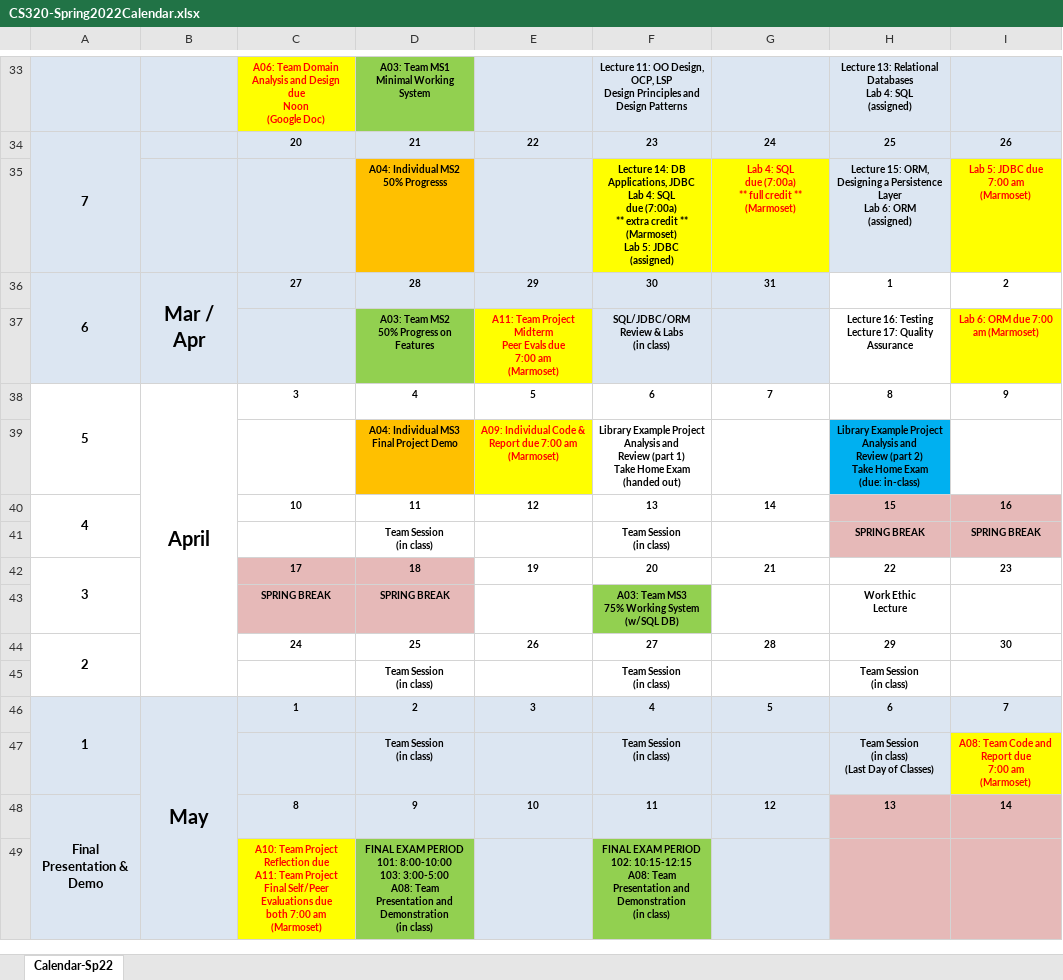
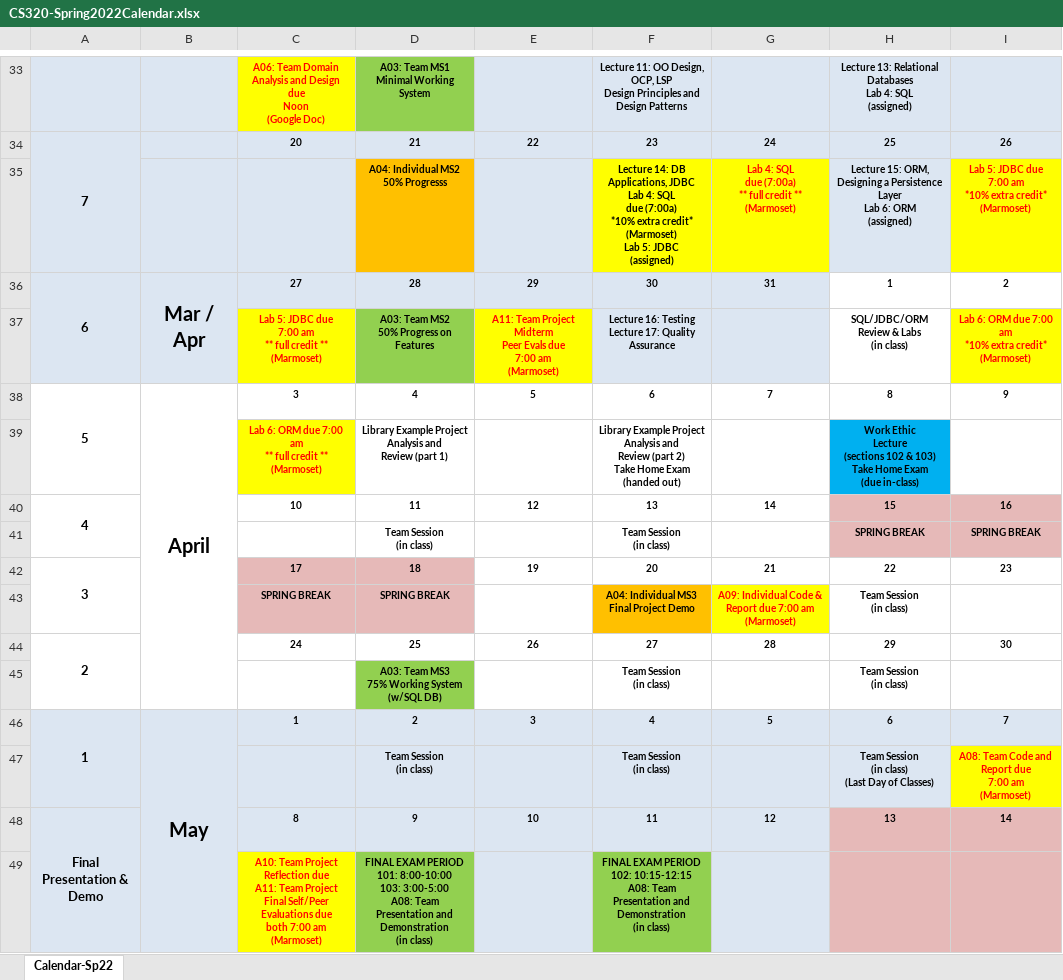
Before and after one commit to ycpcs/cs320-spring2022, an Excel workbook: CS320-Spring2022Calendar.xlsx, sheet Calendar-Sp22, drawn as a sheet; only a part is shown, gaps mark what is left out; values as stored, in another font and other column widths than the file's, no borders; removed rows and columns are numbered as before the commit, all else as after; ↵ is a line break in a cell; the diff names each change by its address in the sheet, - before the commit and + after, or states it on an @@ line.

```diff
--- a/CS320-Spring2022Calendar.xlsx (sheet Calendar-Sp22)
+++ b/CS320-Spring2022Calendar.xlsx (sheet Calendar-Sp22)
-F35: …due (7:00a) ↵ ** extra credit ** ↵ (Marmoset) ↵ Lab…
+F35: …due (7:00a) ↵ *10% extra credit* ↵ (Marmoset) ↵ Lab…
-I35: Lab 5: JDBC due ↵ 7:00 am ↵ (Marmoset)
+I35: Lab 5: JDBC due ↵ 7:00 am ↵ *10% extra credit* ↵ (Marmoset)
-row 37:  |  |  | A03: Team MS2 ↵ 50% Progress on Features | A11: Team Project Midterm ↵ Peer Evals due ↵ 7:00 am ↵ (Marmoset) | SQL/JDBC/ORM Review & Labs ↵ (in class) |  | Lecture 16: Testing ↵ Lecture 17: Quality Assurance | Lab 6: ORM due 7:00 am (Marmoset)
+row 37:  |  | Lab 5: JDBC due ↵ 7:00 am ↵ ** full credit ** ↵ (Marmoset) | A03: Team MS2 ↵ 50% Progress on Features | A11: Team Project Midterm ↵ Peer Evals due ↵ 7:00 am ↵ (Marmoset) | Lecture 16: Testing ↵ Lecture 17: Quality Assurance |  | SQL/JDBC/ORM Review & Labs ↵ (in class) | Lab 6: ORM due 7:00 am ↵ *10% extra credit* (Marmoset)
-row 39:  |  |  | A04: Individual MS3 Final Project Demo | A09: Individual Code & Report due 7:00 am ↵ (Marmoset) | Library Example Project ↵ Analysis and ↵ Review (part 1) ↵ Take Home Exam ↵ (handed out) |  | Library Example Project ↵ Analysis and ↵ Review (part 2) ↵ Take Home Exam ↵ (due: in-class)
+row 39:  |  | Lab 6: ORM due 7:00 am ↵ ** full credit ** ↵ (Marmoset) | Library Example Project ↵ Analysis and ↵ Review (part 1) |  | Library Example Project ↵ Analysis and ↵ Review (part 2) ↵ Take Home Exam ↵ (handed out) |  | Work Ethic ↵ Lecture ↵ (sections 102 & 103) ↵ Take Home Exam ↵ (due in-class)
-row 43:  |  | SPRING BREAK | SPRING BREAK |  | A03: Team MS3 ↵ 75% Working System ↵ (w/SQL DB) |  | Work Ethic ↵ Lecture
+row 43:  |  | SPRING BREAK | SPRING BREAK |  | A04: Individual MS3 Final Project Demo | A09: Individual Code & Report due 7:00 am ↵ (Marmoset) | Team Session ↵ (in class)
-D45: Team Session ↵ (in class)
+D45: A03: Team MS3 ↵ 75% Working System ↵ (w/SQL DB)
-D45 fill: none
+D45 fill: #92D050
```
Also changed, not shown: 5 other files.
